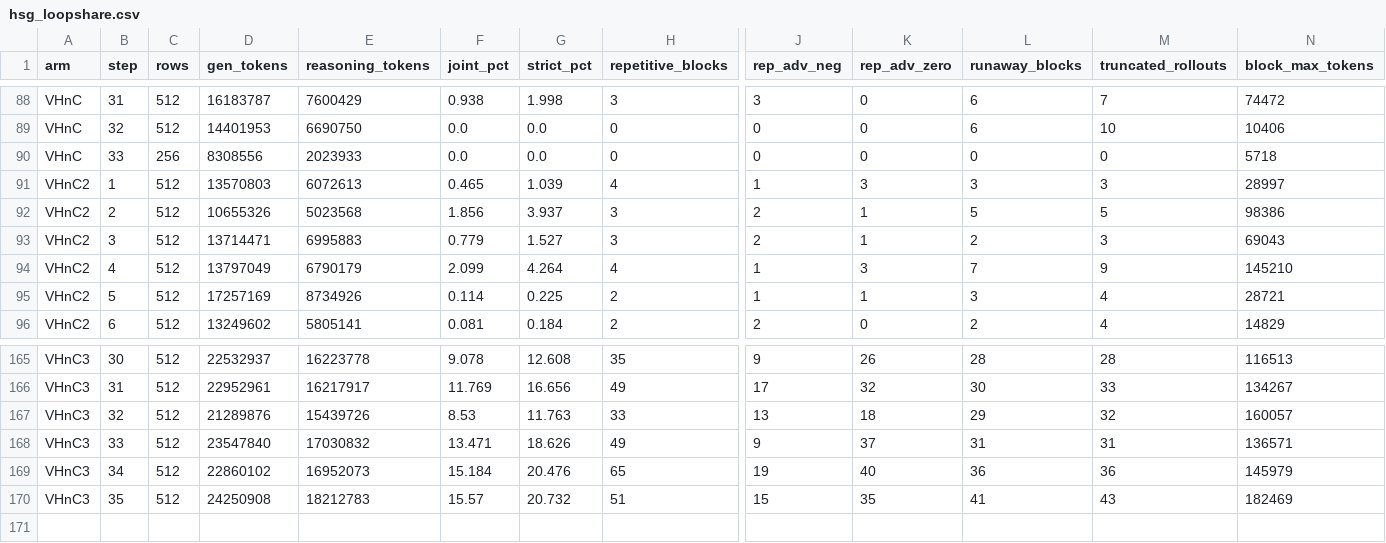
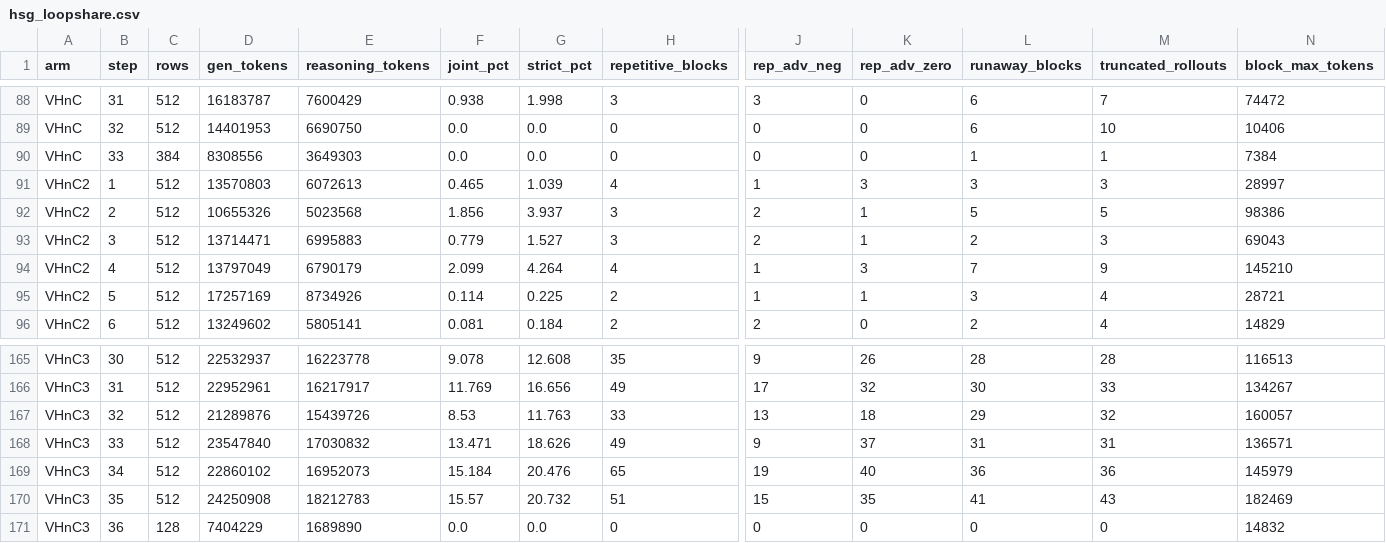
Before and after one commit to ArEsKay3/RL, a CSV file: analysis/loopfeedback_hsg/hsg_loopshare.csv, drawn as a sheet; only a part is shown, gaps mark what is left out; rows hold the shown columns only; the diff names each change by its address in the sheet, - before the commit and + after, or states it on an @@ line.

```diff
--- a/analysis/loopfeedback_hsg/hsg_loopshare.csv
+++ b/analysis/loopfeedback_hsg/hsg_loopshare.csv
-C90 (rows): 256
+C90 (rows): 384
-E90 (reasoning_tokens): 2023933
+E90 (reasoning_tokens): 3649303
-L90 (runaway_blocks): 0
+L90 (runaway_blocks): 1
-M90 (truncated_rollouts): 0
+M90 (truncated_rollouts): 1
-N90 (block_max_tokens): 5718
+N90 (block_max_tokens): 7384
+row 171: VHnC3 | 36 | 128 | 7404229 | 1689890 | 0.0 | 0.0 | 0 | 0 | 0 | 0 | 0 | 14832
```
Also changed, not shown: 3 other files.
